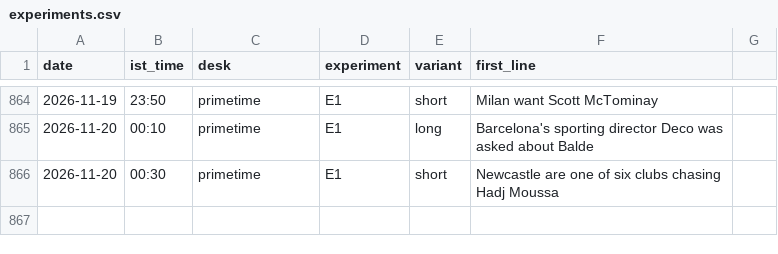
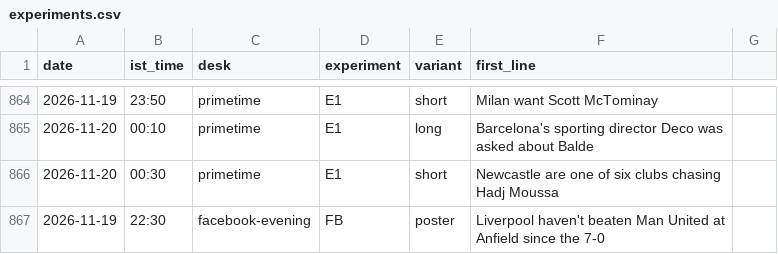
Before and after one commit to pvtaddyy/actxion-assets, a CSV file: posts/experiments.csv, drawn as a sheet; only a part is shown, gaps mark what is left out.

```diff
--- a/posts/experiments.csv
+++ b/posts/experiments.csv
@@ -866 +866,2 @@ date,ist_time,desk,experiment,variant,first_line
 2026-11-20,00:30,primetime,E1,short,Newcastle are one of six clubs chasing Hadj Moussa
+2026-11-19,22:30,facebook-evening,FB,poster,Liverpool haven't beaten Man United at Anfield since the 7-0
```
Also changed, not shown: 3 other files.
